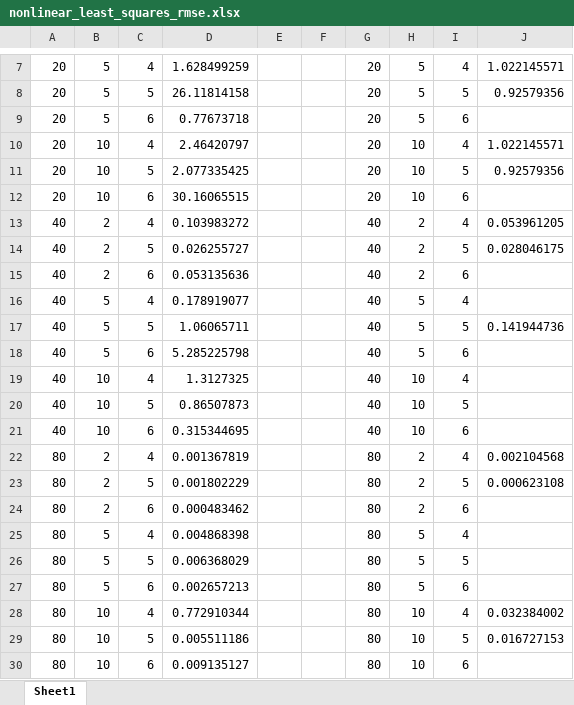
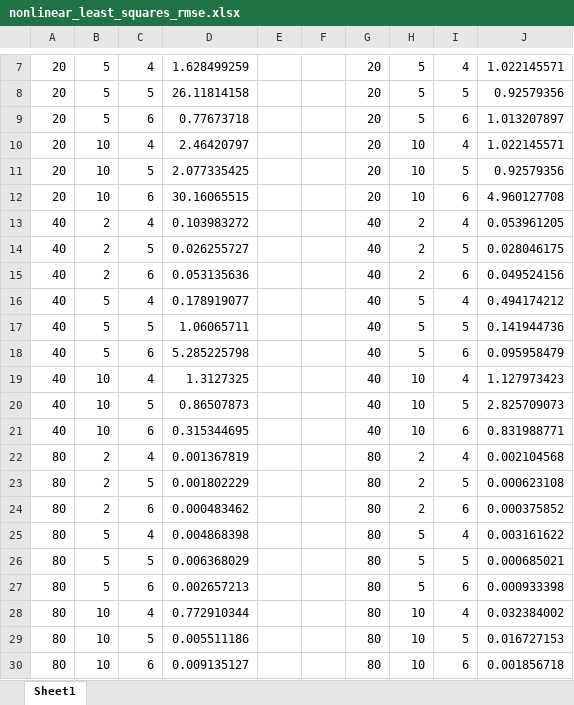
Before and after one commit to abstract-enough/inverse-square-signal-separation, an Excel workbook: nonlinear_least_squares_rmse.xlsx, sheet Sheet1, drawn as a sheet; only a part is shown, gaps mark what is left out; values as stored, in another font and other column widths than the file's, no borders; the diff names each change by its address in the sheet, - before the commit and + after, or states it on an @@ line.

Commit message:
Add files via upload

```diff
--- a/nonlinear_least_squares_rmse.xlsx (sheet Sheet1)
+++ b/nonlinear_least_squares_rmse.xlsx (sheet Sheet1)
-J9: (empty)
+J9: 1.013207897
-J12: (empty)
+J12: 4.960127708
-J15: (empty)
+J15: 0.049524156
-J16: (empty)
+J16: 0.494174212
-J18: (empty)
+J18: 0.095958479
-J19: (empty)
+J19: 1.127973423
-J20: (empty)
+J20: 2.825709073
-J21: (empty)
+J21: 0.831988771
-J24: (empty)
+J24: 0.000375852
-J25: (empty)
+J25: 0.003161622
-J26: (empty)
+J26: 0.000685021
-J27: (empty)
+J27: 0.000933398
-J30: (empty)
+J30: 0.001856718
```
